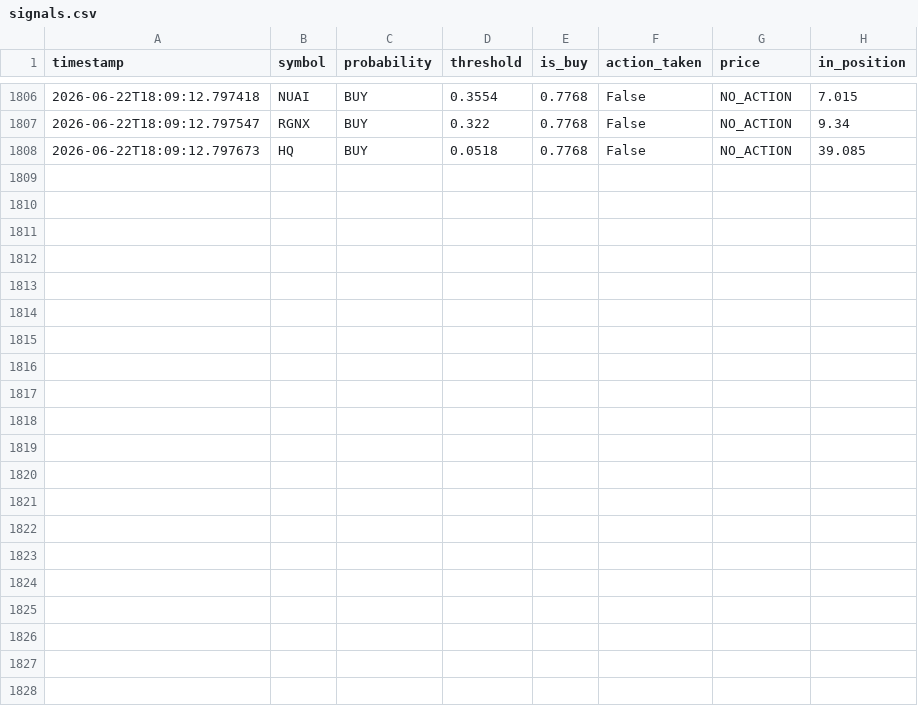
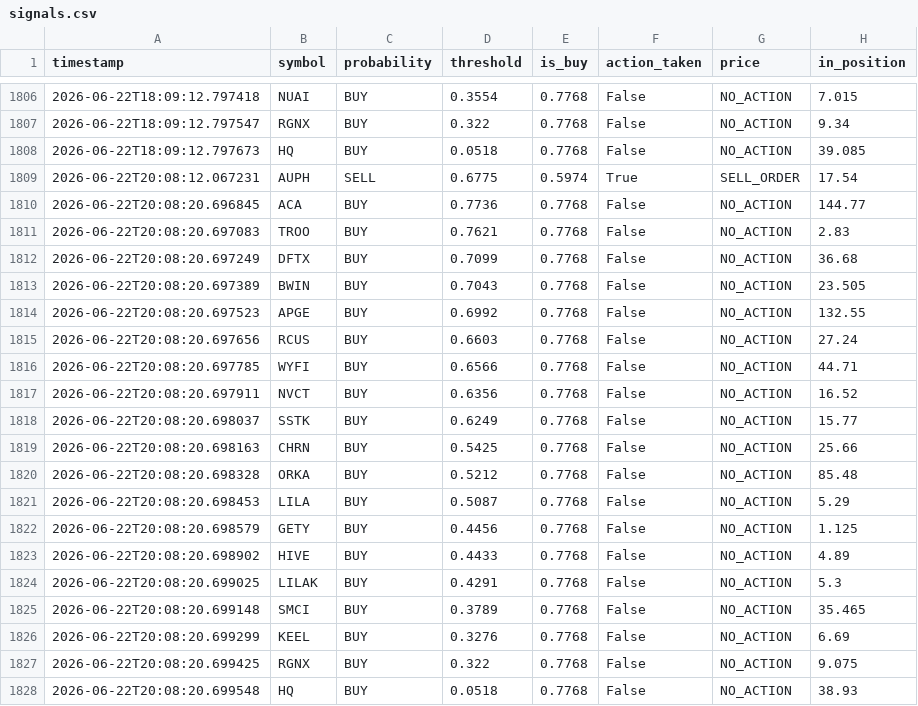
Before and after one commit to jp3tty/ml-trading-bot, a CSV file: paper_trade_log/signals.csv, drawn as a sheet; only a part is shown, gaps mark what is left out; the diff names each change by its address in the sheet, - before the commit and + after, or states it on an @@ line.

```diff
--- a/paper_trade_log/signals.csv
+++ b/paper_trade_log/signals.csv
+row 1809: 2026-06-22T20:08:12.067231 | AUPH | SELL | 0.6775 | 0.5974 | True | SELL_ORDER | 17.54
+row 1810: 2026-06-22T20:08:20.696845 | ACA | BUY | 0.7736 | 0.7768 | False | NO_ACTION | 144.77
+row 1811: 2026-06-22T20:08:20.697083 | TROO | BUY | 0.7621 | 0.7768 | False | NO_ACTION | 2.83
+row 1812: 2026-06-22T20:08:20.697249 | DFTX | BUY | 0.7099 | 0.7768 | False | NO_ACTION | 36.68
+row 1813: 2026-06-22T20:08:20.697389 | BWIN | BUY | 0.7043 | 0.7768 | False | NO_ACTION | 23.505
+row 1814: 2026-06-22T20:08:20.697523 | APGE | BUY | 0.6992 | 0.7768 | False | NO_ACTION | 132.55
+row 1815: 2026-06-22T20:08:20.697656 | RCUS | BUY | 0.6603 | 0.7768 | False | NO_ACTION | 27.24
+row 1816: 2026-06-22T20:08:20.697785 | WYFI | BUY | 0.6566 | 0.7768 | False | NO_ACTION | 44.71
+row 1817: 2026-06-22T20:08:20.697911 | NVCT | BUY | 0.6356 | 0.7768 | False | NO_ACTION | 16.52
+row 1818: 2026-06-22T20:08:20.698037 | SSTK | BUY | 0.6249 | 0.7768 | False | NO_ACTION | 15.77
+row 1819: 2026-06-22T20:08:20.698163 | CHRN | BUY | 0.5425 | 0.7768 | False | NO_ACTION | 25.66
+row 1820: 2026-06-22T20:08:20.698328 | ORKA | BUY | 0.5212 | 0.7768 | False | NO_ACTION | 85.48
+row 1821: 2026-06-22T20:08:20.698453 | LILA | BUY | 0.5087 | 0.7768 | False | NO_ACTION | 5.29
+row 1822: 2026-06-22T20:08:20.698579 | GETY | BUY | 0.4456 | 0.7768 | False | NO_ACTION | 1.125
+row 1823: 2026-06-22T20:08:20.698902 | HIVE | BUY | 0.4433 | 0.7768 | False | NO_ACTION | 4.89
+row 1824: 2026-06-22T20:08:20.699025 | LILAK | BUY | 0.4291 | 0.7768 | False | NO_ACTION | 5.3
+row 1825: 2026-06-22T20:08:20.699148 | SMCI | BUY | 0.3789 | 0.7768 | False | NO_ACTION | 35.465
+row 1826: 2026-06-22T20:08:20.699299 | KEEL | BUY | 0.3276 | 0.7768 | False | NO_ACTION | 6.69
+row 1827: 2026-06-22T20:08:20.699425 | RGNX | BUY | 0.322 | 0.7768 | False | NO_ACTION | 9.075
+row 1828: 2026-06-22T20:08:20.699548 | HQ | BUY | 0.0518 | 0.7768 | False | NO_ACTION | 38.93
```
Also changed, not shown: paper_trade_log/orders.csv.
